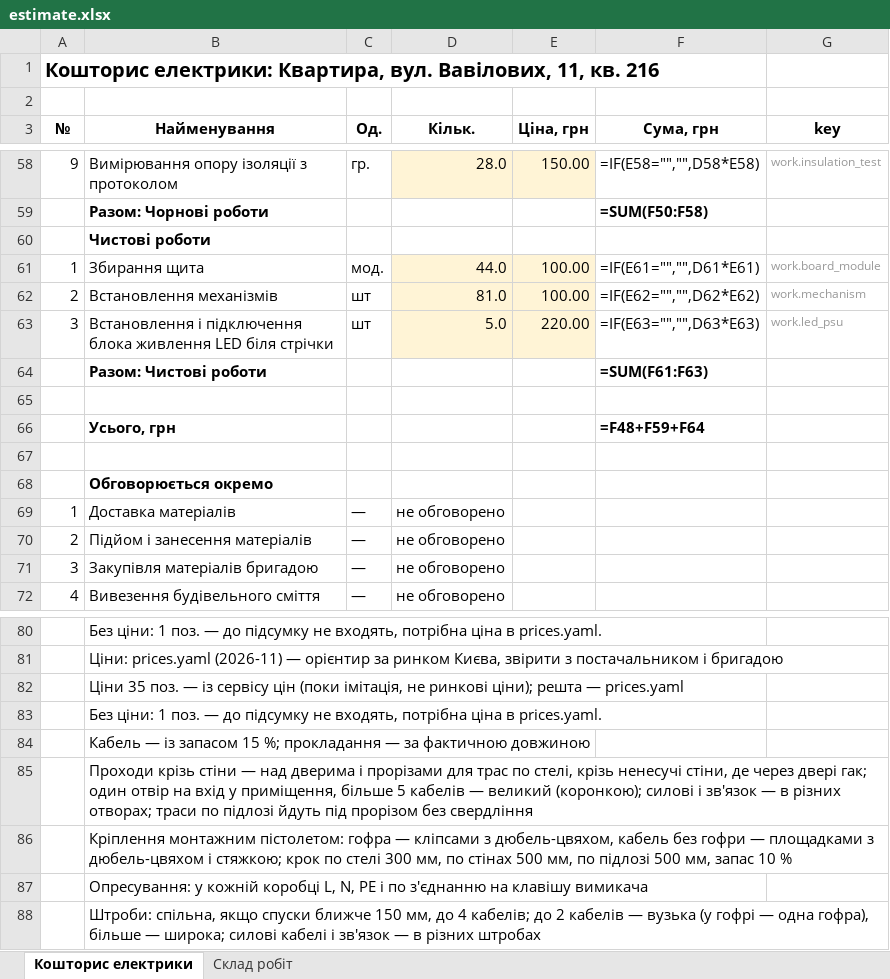
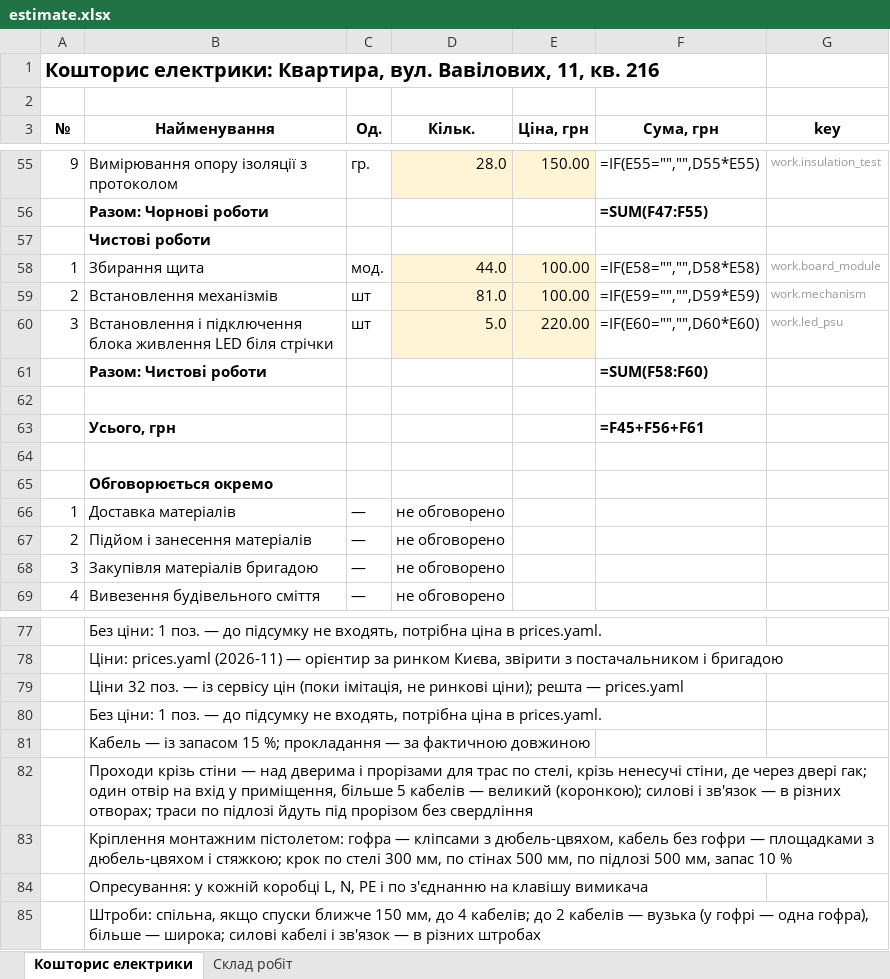
Before and after one commit to Coder801/floorplan-engine, an Excel workbook: projects/vavilovykh-11-216/out/estimate.xlsx, sheet Кошторис електрики, drawn as a sheet; only a part is shown, gaps mark what is left out; values as stored, in another font and other column widths than the file's, no borders; formulas without a stored value are shown as written; addresses are those after the commit; the diff covers the shown part only; the diff names each change by its address in the sheet, - before the commit and + after, or states it on an @@ line.

```diff
--- a/projects/vavilovykh-11-216/out/estimate.xlsx (sheet Кошторис електрики)
+++ b/projects/vavilovykh-11-216/out/estimate.xlsx (sheet Кошторис електрики)
-F55 (Сума, грн): =IF(E58="","",D58*E58)
+F55 (Сума, грн): =IF(E55="","",D55*E55)
-F56 (Сума, грн): =SUM(F50:F58)
+F56 (Сума, грн): =SUM(F47:F55)
-F58 (Сума, грн): =IF(E61="","",D61*E61)
+F58 (Сума, грн): =IF(E58="","",D58*E58)
-F59 (Сума, грн): =IF(E62="","",D62*E62)
+F59 (Сума, грн): =IF(E59="","",D59*E59)
-F60 (Сума, грн): =IF(E63="","",D63*E63)
+F60 (Сума, грн): =IF(E60="","",D60*E60)
-F61 (Сума, грн): =SUM(F61:F63)
+F61 (Сума, грн): =SUM(F58:F60)
-F63 (Сума, грн): =F48+F59+F64
+F63 (Сума, грн): =F45+F56+F61
-B79 (Найменування): Ціни 35 поз. —…
+B79 (Найменування): Ціни 32 поз. —…
```
Also changed, not shown: 3 removed rows, 46 edited cells and row numbers in column A elsewhere in this sheet, 4 other files.
